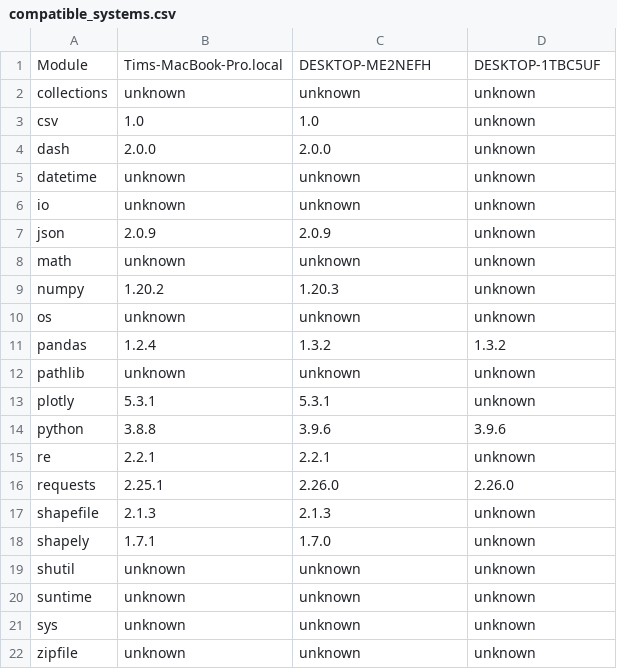
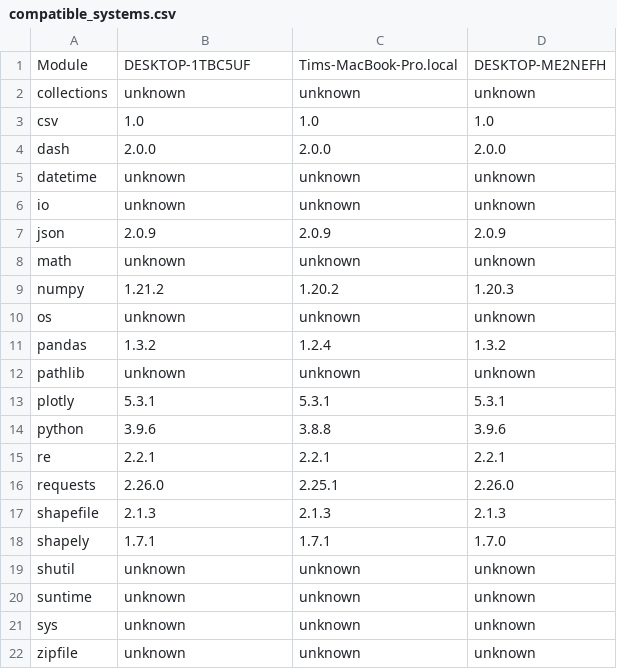
Before and after one commit to JonlUVA/Canberra-Bike-Crash-Examples, a CSV file: compatible_systems/compatible_systems.csv, drawn as a sheet.

```diff
--- a/compatible_systems/compatible_systems.csv
+++ b/compatible_systems/compatible_systems.csv
@@ -1,19 +1,19 @@
-Module,Tims-MacBook-Pro.local,DESKTOP-ME2NEFH,DESKTOP-1TBC5UF
+Module,DESKTOP-1TBC5UF,Tims-MacBook-Pro.local,DESKTOP-ME2NEFH
 collections,unknown,unknown,unknown
-csv,1.0,1.0,unknown
-dash,2.0.0,2.0.0,unknown
+csv,1.0,1.0,1.0
+dash,2.0.0,2.0.0,2.0.0
 datetime,unknown,unknown,unknown
 io,unknown,unknown,unknown
-json,2.0.9,2.0.9,unknown
+json,2.0.9,2.0.9,2.0.9
 math,unknown,unknown,unknown
-numpy,1.20.2,1.20.3,unknown
+numpy,1.21.2,1.20.2,1.20.3
 os,unknown,unknown,unknown
-pandas,1.2.4,1.3.2,1.3.2
+pandas,1.3.2,1.2.4,1.3.2
 pathlib,unknown,unknown,unknown
-plotly,5.3.1,5.3.1,unknown
-python,3.8.8,3.9.6,3.9.6
-re,2.2.1,2.2.1,unknown
-requests,2.25.1,2.26.0,2.26.0
-shapefile,2.1.3,2.1.3,unknown
-shapely,1.7.1,1.7.0,unknown
+plotly,5.3.1,5.3.1,5.3.1
+python,3.9.6,3.8.8,3.9.6
+re,2.2.1,2.2.1,2.2.1
+requests,2.26.0,2.25.1,2.26.0
+shapefile,2.1.3,2.1.3,2.1.3
+shapely,1.7.1,1.7.1,1.7.0
 shutil,unknown,unknown,unknown
```
Also changed, not shown: 4 other files.
